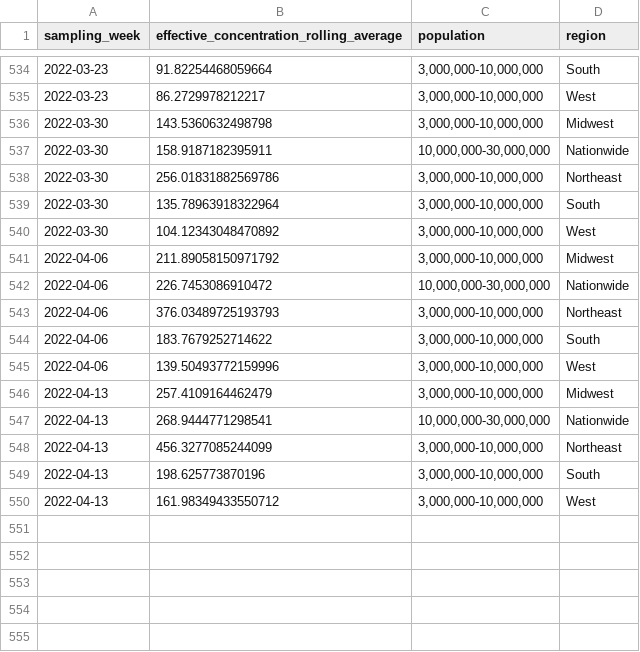
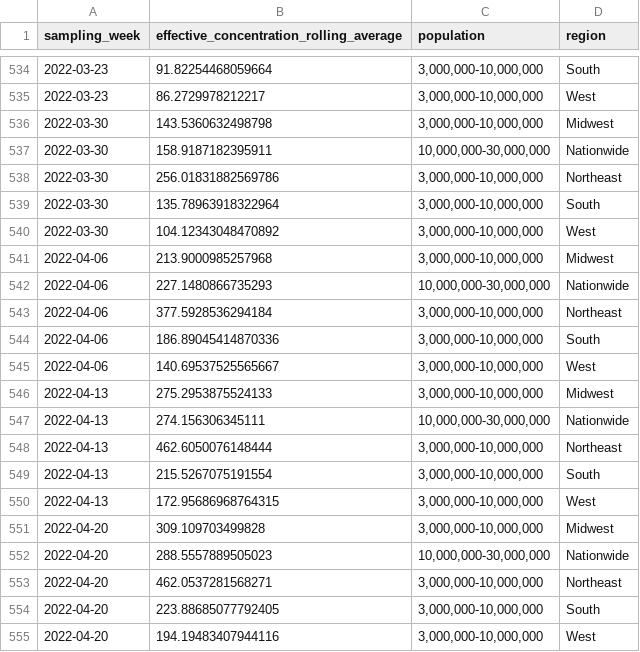
Before and after one commit to biobotanalytics/covid19-wastewater-data, a CSV file: wastewater_by_region.csv, drawn as a sheet; only a part is shown, gaps mark what is left out.

```diff
--- a/wastewater_by_region.csv
+++ b/wastewater_by_region.csv
@@ -540,11 +540,16 @@ sampling_week,effective_concentration_rolling_average,population,region
 2022-03-30,104.12343048470892,"3,000,000-10,000,000",West
-2022-04-06,211.89058150971792,"3,000,000-10,000,000",Midwest
-2022-04-06,226.7453086910472,"10,000,000-30,000,000",Nationwide
-2022-04-06,376.03489725193793,"3,000,000-10,000,000",Northeast
-2022-04-06,183.7679252714622,"3,000,000-10,000,000",South
-2022-04-06,139.50493772159996,"3,000,000-10,000,000",West
-2022-04-13,257.4109164462479,"3,000,000-10,000,000",Midwest
-2022-04-13,268.9444771298541,"10,000,000-30,000,000",Nationwide
-2022-04-13,456.3277085244099,"3,000,000-10,000,000",Northeast
-2022-04-13,198.625773870196,"3,000,000-10,000,000",South
-2022-04-13,161.98349433550712,"3,000,000-10,000,000",West
+2022-04-06,213.9000985257968,"3,000,000-10,000,000",Midwest
+2022-04-06,227.1480866735293,"10,000,000-30,000,000",Nationwide
+2022-04-06,377.5928536294184,"3,000,000-10,000,000",Northeast
+2022-04-06,186.89045414870336,"3,000,000-10,000,000",South
+2022-04-06,140.69537525565667,"3,000,000-10,000,000",West
+2022-04-13,275.2953875524133,"3,000,000-10,000,000",Midwest
+2022-04-13,274.156306345111,"10,000,000-30,000,000",Nationwide
+2022-04-13,462.6050076148444,"3,000,000-10,000,000",Northeast
+2022-04-13,215.5267075191554,"3,000,000-10,000,000",South
+2022-04-13,172.95686968764315,"3,000,000-10,000,000",West
+2022-04-20,309.109703499828,"3,000,000-10,000,000",Midwest
+2022-04-20,288.5557889505023,"10,000,000-30,000,000",Nationwide
+2022-04-20,462.0537281568271,"3,000,000-10,000,000",Northeast
+2022-04-20,223.88685077792405,"3,000,000-10,000,000",South
+2022-04-20,194.19483407944116,"3,000,000-10,000,000",West
```
Also changed, not shown: cases_by_region.csv, 1 other file.
